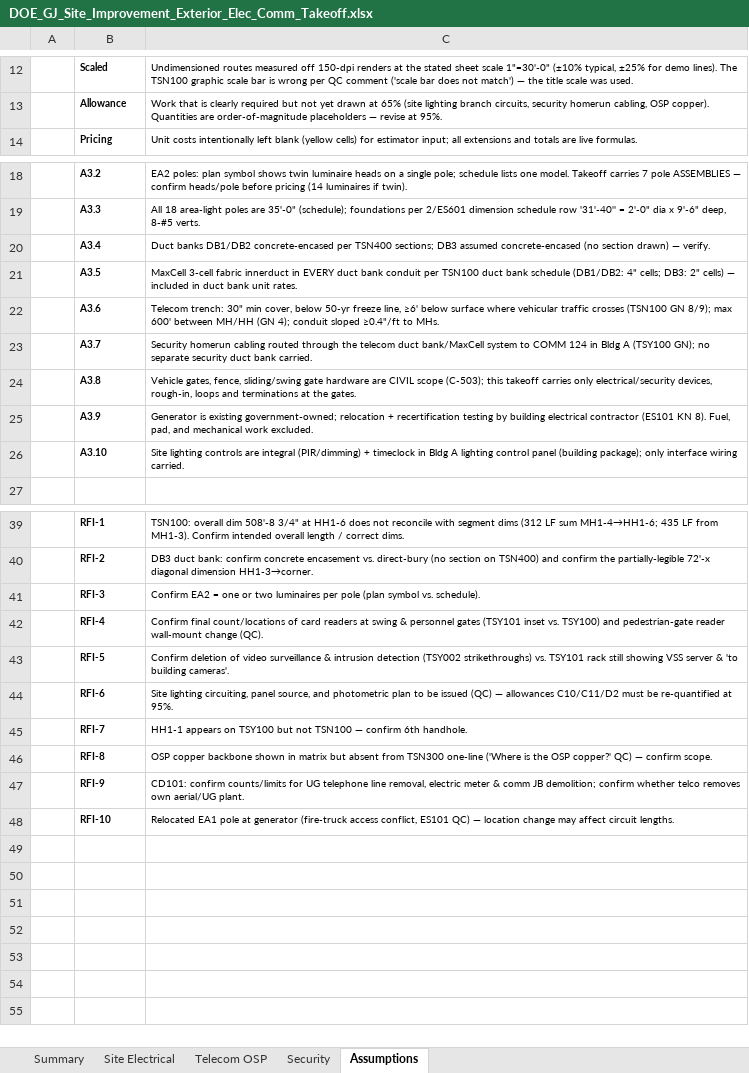
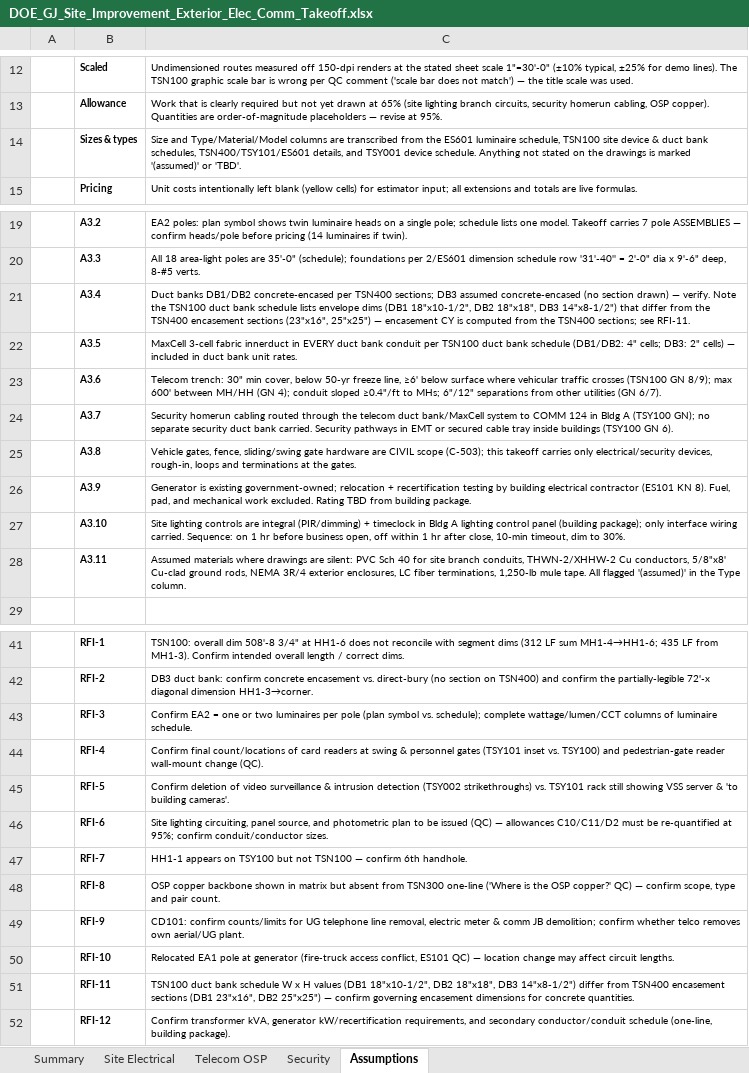
Before and after one commit to Caliso78/12348, an Excel workbook: DOE_GJ_Site_Improvement_Exterior_Elec_Comm_Takeoff.xlsx, sheet Assumptions, drawn as a sheet; only a part is shown, gaps mark what is left out; values as stored, in another font and other column widths than the file's, no borders; addresses are those after the commit; the diff covers the shown part only; the diff names each change by its address in the sheet, - before the commit and + after, or states it on an @@ line.

```diff
--- a/DOE_GJ_Site_Improvement_Exterior_Elec_Comm_Takeoff.xlsx (sheet Assumptions)
+++ b/DOE_GJ_Site_Improvement_Exterior_Elec_Comm_Takeoff.xlsx (sheet Assumptions)
+row 14:  | Sizes & types | Size and Type/Material/Model columns are transcribed from the ES601 luminaire schedule, TSN100 site device & duct bank schedules, TSN400/TSY101/ES601 details, and TSY001 device schedule. Anything not stated on the drawings is marked '(assumed)' or 'TBD'.
-C21: …— verify.
+C21: …— verify. Note the TSN100 duct bank schedule lists envelope dims (DB1 18"x10-1/2", DB2 18"x18", DB3 14"x8-1/2") that differ from the TSN400 encasement sections (23"x16", 25"x25") — encasement CY is computed from the TSN400 sections; see RFI-11.
-C23: …≥0.4"/ft to MHs.
+C23: …≥0.4"/ft to MHs; 6"/12" separations from other utilities (GN 6/7).
-C24: …bank carried.
+C24: …bank carried. Security pathways in EMT or secured cable tray inside buildings (TSY100 GN 6).
-C26: …work excluded.
+C26: …work excluded. Rating TBD from building package.
-C27: …wiring carried.
+C27: …wiring carried. Sequence: on 1 hr before business open, off within 1 hr after close, 10-min timeout, dim to 30%.
+row 28:  | A3.11 | Assumed materials where drawings are silent: PVC Sch 40 for site branch conduits, THWN-2/XHHW-2 Cu conductors, 5/8"x8' Cu-clad ground rods, NEMA 3R/4 exterior enclosures, LC fiber terminations, 1,250-lb mule tape. All flagged '(assumed)' in the Type column.
-C43: …symbol vs. schedule).
+C43: …symbol vs. schedule); complete wattage/lumen/CCT columns of luminaire schedule.
-C46: …re-quantified at 95%.
+C46: …re-quantified at 95%; confirm conduit/conductor sizes.
-C48: …— confirm scope.
+C48: …— confirm scope, type and pair count.
+row 51:  | RFI-11 | TSN100 duct bank schedule W x H values (DB1 18"x10-1/2", DB2 18"x18", DB3 14"x8-1/2") differ from TSN400 encasement sections (DB1 23"x16", DB2 25"x25") — confirm governing encasement dimensions for concrete quantities.
+row 52:  | RFI-12 | Confirm transformer kVA, generator kW/recertification requirements, and secondary conductor/conduit schedule (one-line, building package).
```
Also changed, not shown: 1 edited cell elsewhere in this sheet, sheet Telecom OSP, sheet Site Electrical, sheet Security, sheet Summary, formulas that keep their value.
